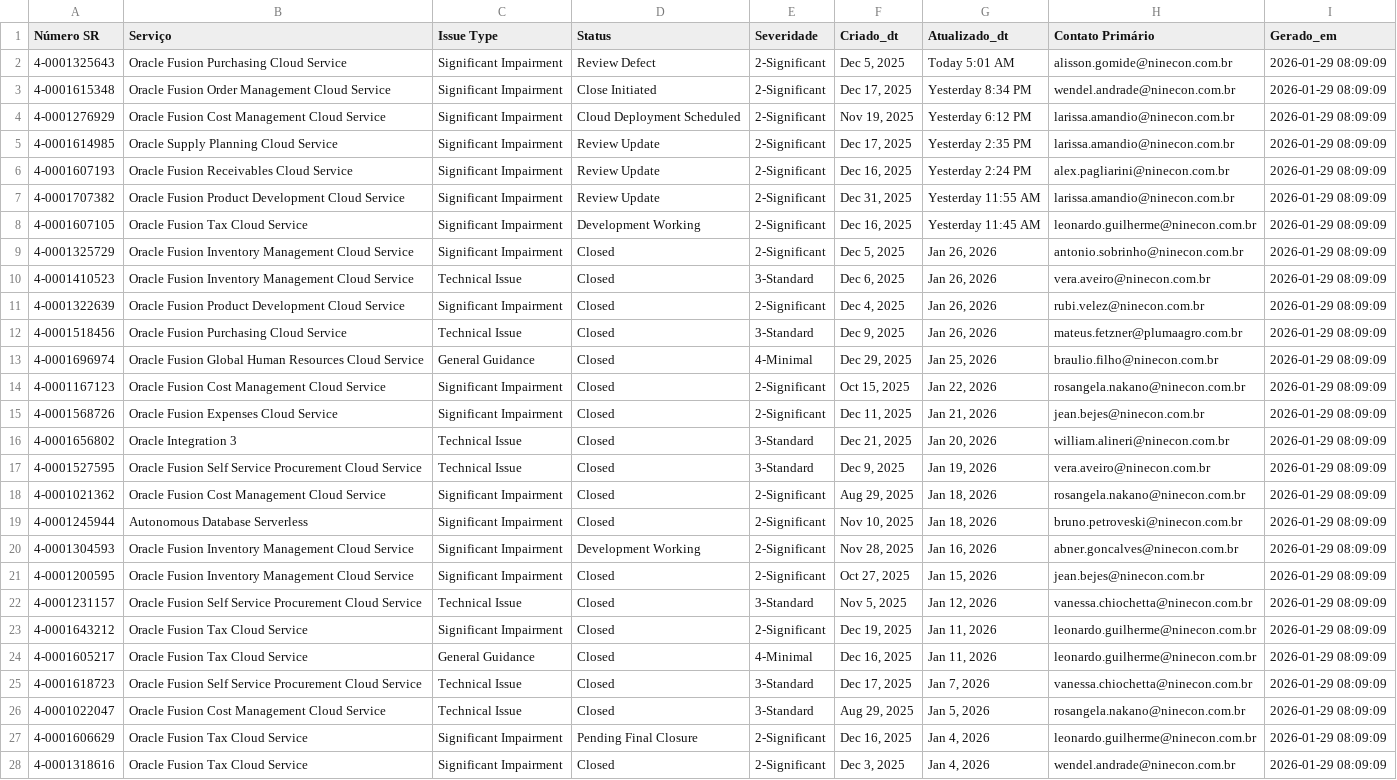
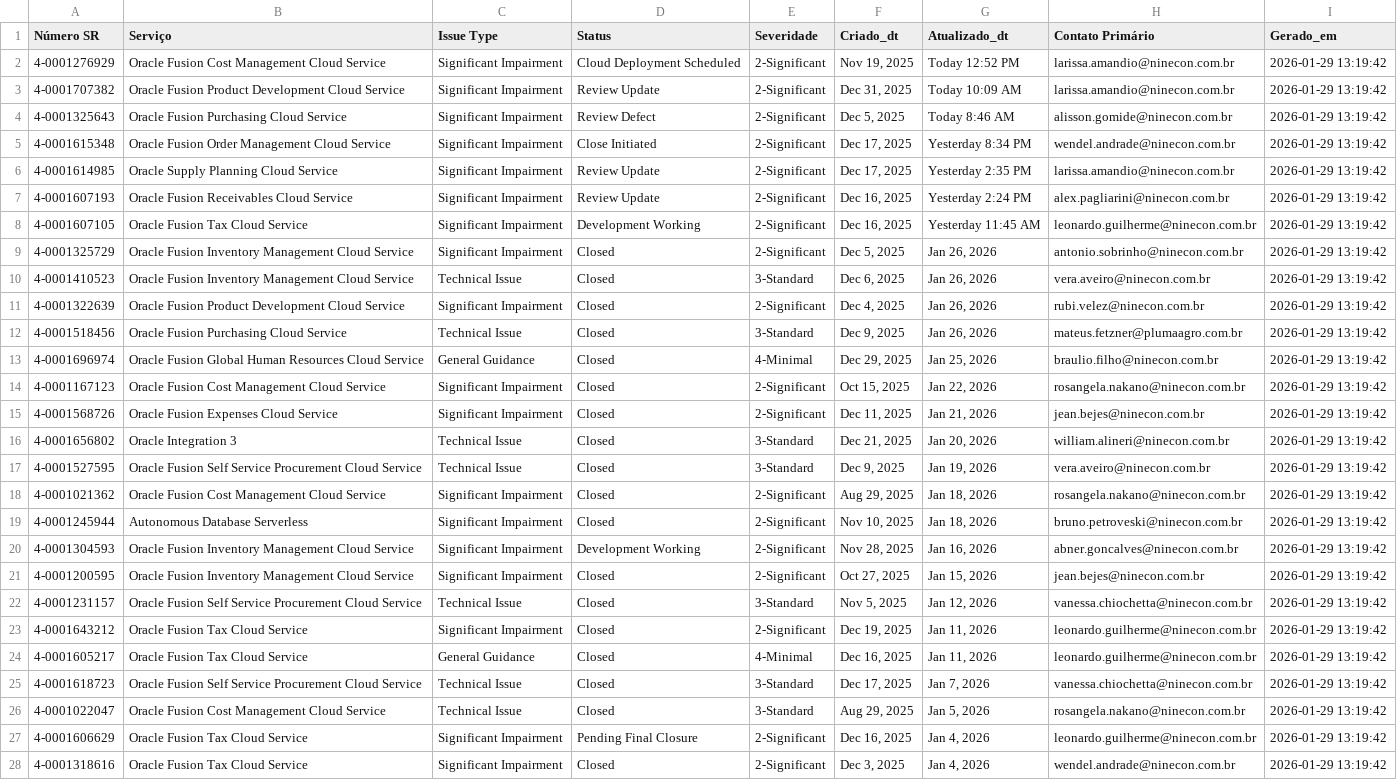
Before and after one commit to Josimesio/suporte_pluma1, a CSV file: dados_sr_2025.csv, drawn as a sheet; only a part is shown; removed rows and columns are numbered as before the commit, all else as after; the diff covers the shown part only; the diff names each change by its address in the sheet, - before the commit and + after, or states it on an @@ line.

```diff
--- a/dados_sr_2025.csv
+++ b/dados_sr_2025.csv
+row 2: 4-0001276929 | Oracle Fusion Cost Management Cloud Service | Significant Impairment | Cloud Deployment Scheduled | 2-Significant | Nov 19, 2025 | Today 12:52 PM | larissa.amandio@ninecon.com.br | 2026-01-29 13:19:42
+row 3: 4-0001707382 | Oracle Fusion Product Development Cloud Service | Significant Impairment | Review Update | 2-Significant | Dec 31, 2025 | Today 10:09 AM | larissa.amandio@ninecon.com.br | 2026-01-29 13:19:42
-G4 (Atualizado_dt): Today 5:01 AM
+G4 (Atualizado_dt): Today 8:46 AM
-I4:I5 (Gerado_em): 2026-01-29 08:09:09
+I4:I5 (Gerado_em): 2026-01-29 13:19:42
-row 4: 4-0001276929 | Oracle Fusion Cost Management Cloud Service | Significant Impairment | Cloud Deployment Scheduled | 2-Significant | Nov 19, 2025 | Yesterday 6:12 PM | larissa.amandio@ninecon.com.br | 2026-01-29 08:09:09
-I6:I7 (Gerado_em): 2026-01-29 08:09:09
+I6:I7 (Gerado_em): 2026-01-29 13:19:42
-row 7: 4-0001707382 | Oracle Fusion Product Development Cloud Service | Significant Impairment | Review Update | 2-Significant | Dec 31, 2025 | Yesterday 11:55 AM | larissa.amandio@ninecon.com.br | 2026-01-29 08:09:09
-I8:I28 (Gerado_em): 2026-01-29 08:09:09
+I8:I28 (Gerado_em): 2026-01-29 13:19:42
```
Also changed, not shown: 48 edited cells elsewhere in this file, dados_sr_2026.csv.
